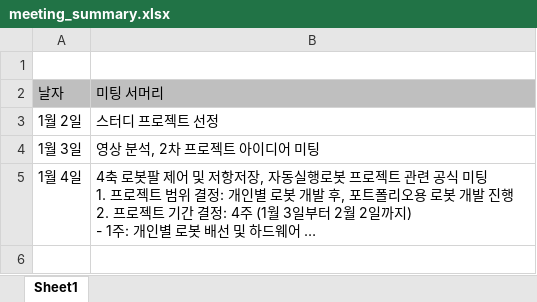
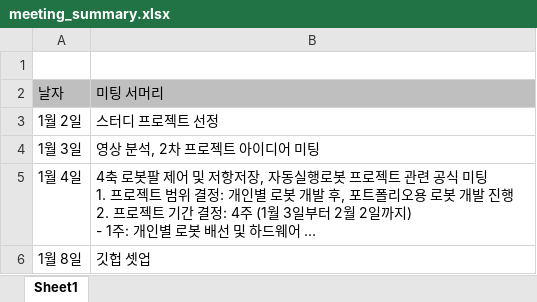
Before and after one commit to lrelu/RobotArm_4axis, an Excel workbook: _references/meeting_summary.xlsx, sheet Sheet1, drawn as a sheet; long unchanged cells end in …; values as stored, in another font and other column widths than the file's, no borders; the diff names each change by its address in the sheet, - before the commit and + after, or states it on an @@ line.

Commit message:
: docs - 미팅서머리 변경, 깃헙 셋업

```diff
--- a/_references/meeting_summary.xlsx (sheet Sheet1)
+++ b/_references/meeting_summary.xlsx (sheet Sheet1)
+row 6: 1월 8일 | 깃헙 셋업
```
